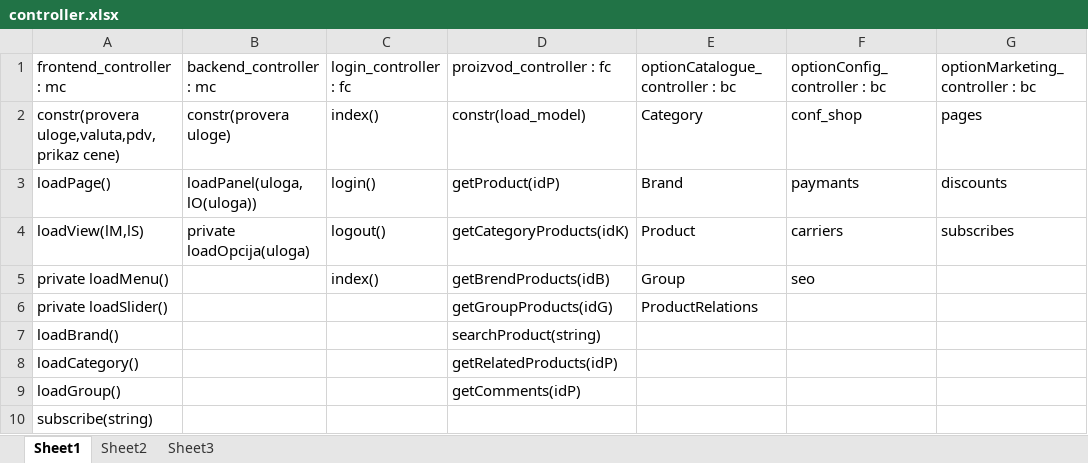
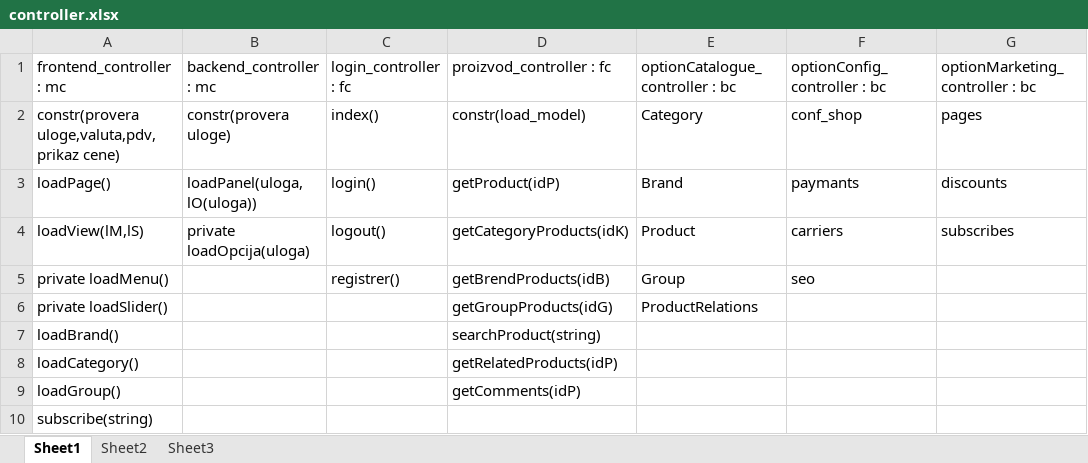
Before and after one commit to ICTCrew/shop, an Excel workbook: fajlovi/controller.xlsx, sheet Sheet1, drawn as a sheet; only a part is shown; values as stored, in another font and other column widths than the file's, no borders; the diff names each change by its address in the sheet, - before the commit and + after, or states it on an @@ line.

Commit message:
kontroler excell

```diff
--- a/fajlovi/controller.xlsx (sheet Sheet1)
+++ b/fajlovi/controller.xlsx (sheet Sheet1)
-C5: index()
+C5: registrer()
```
